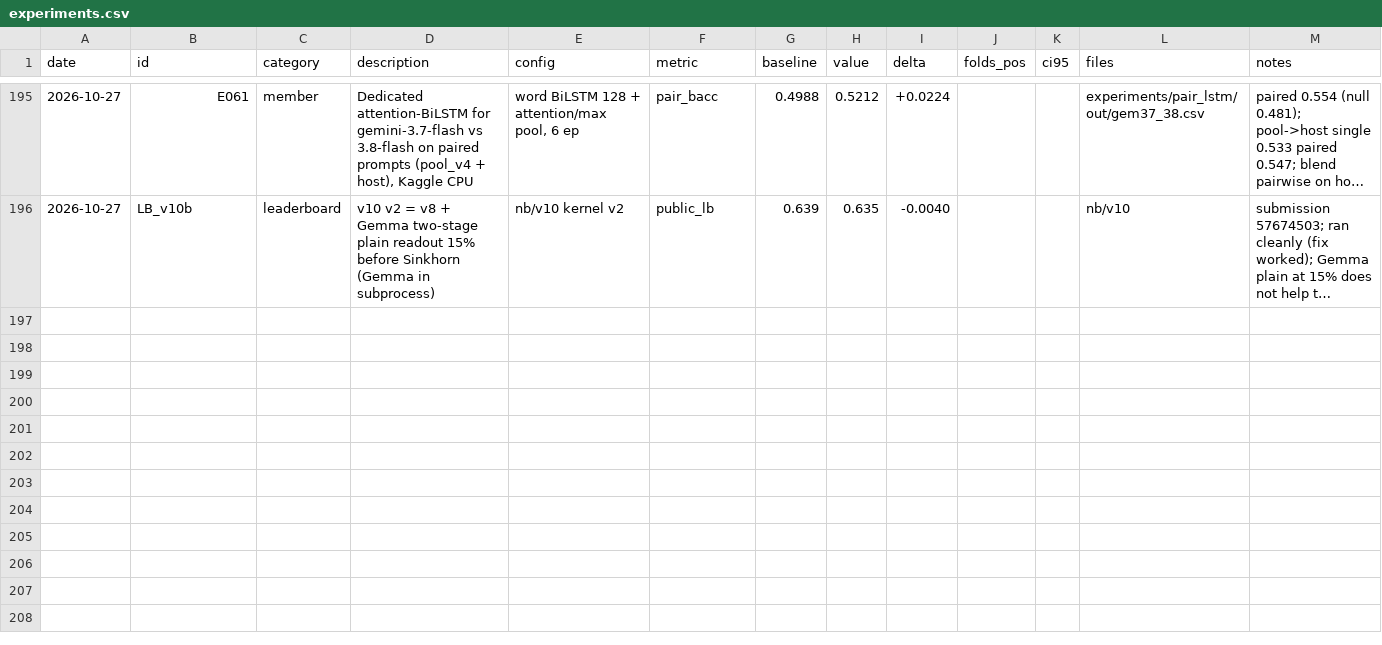
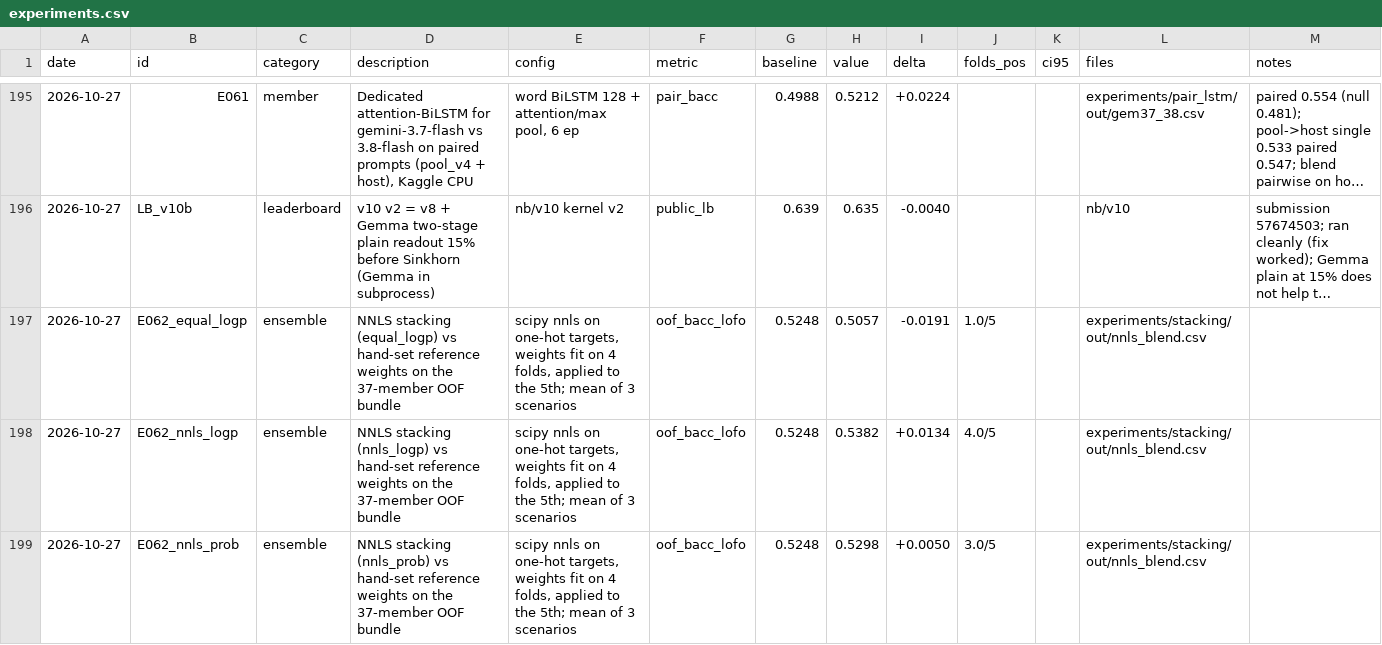
Before and after one commit to md-muqtadir-fuad/name-that-llm, a CSV file: paper/experiments.csv, drawn as a sheet; only a part is shown, gaps mark what is left out; long unchanged cells end in …; the diff names each change by its address in the sheet, - before the commit and + after, or states it on an @@ line.

Commit message:
E062: NNLS stacking beats hand-set blend weights (+0.013 OOF, 4/5 folds)

```diff
--- a/paper/experiments.csv
+++ b/paper/experiments.csv
+row 197: 2026-10-27 | E062_equal_logp | ensemble | NNLS stacking (equal_logp) vs hand-set reference weights on the 37-member OOF bundle | scipy nnls on one-hot targets, weights fit on 4 folds, applied to the 5th; mean of 3 scenarios | oof_bacc_lofo | 0.5248 | 0.5057 | -0.0191 | 1.0/5 |  | experiments/stacking/out/nnls_blend.csv
+row 198: 2026-10-27 | E062_nnls_logp | ensemble | NNLS stacking (nnls_logp) vs hand-set reference weights on the 37-member OOF bundle | scipy nnls on one-hot targets, weights fit on 4 folds, applied to the 5th; mean of 3 scenarios | oof_bacc_lofo | 0.5248 | 0.5382 | +0.0134 | 4.0/5 |  | experiments/stacking/out/nnls_blend.csv
+row 199: 2026-10-27 | E062_nnls_prob | ensemble | NNLS stacking (nnls_prob) vs hand-set reference weights on the 37-member OOF bundle | scipy nnls on one-hot targets, weights fit on 4 folds, applied to the 5th; mean of 3 scenarios | oof_bacc_lofo | 0.5248 | 0.5298 | +0.0050 | 3.0/5 |  | experiments/stacking/out/nnls_blend.csv
```
Also changed, not shown: paper/activity_log.csv, 2 other files.
